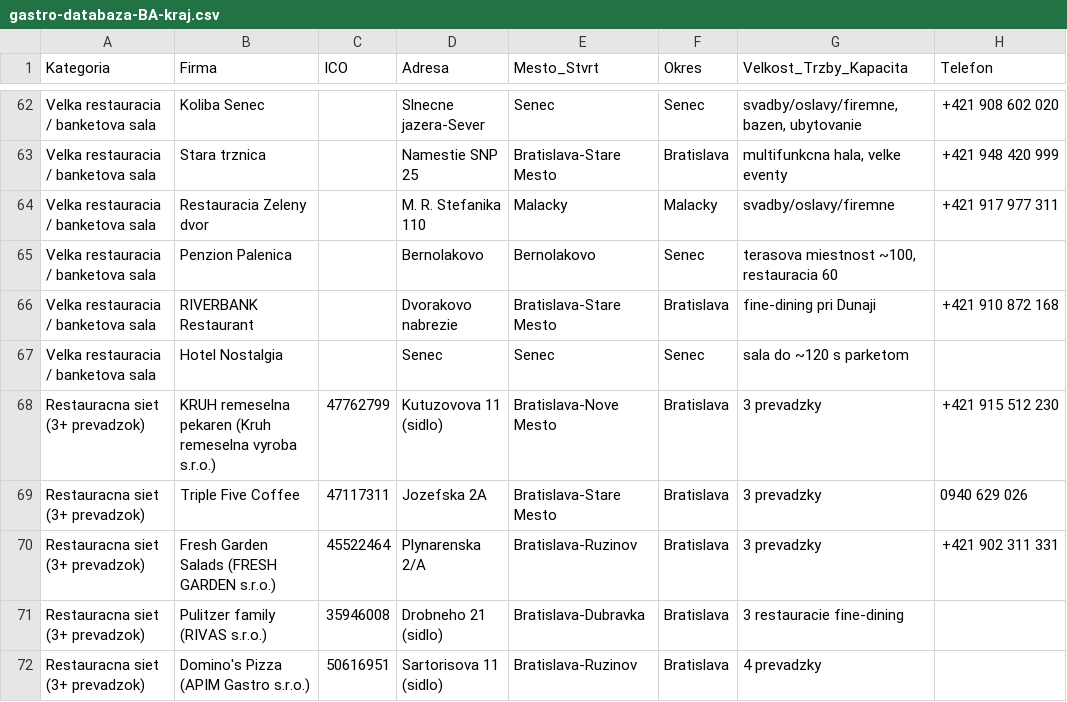
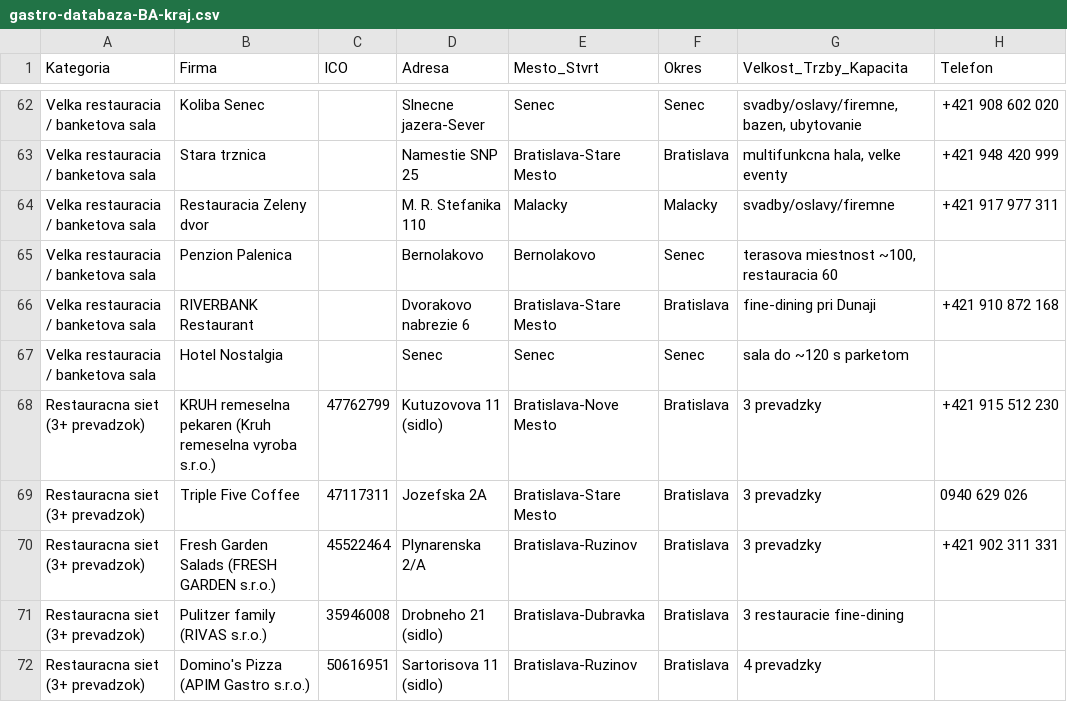
Before and after one commit to mixall11/gastro-ba-kraj, a CSV file: gastro-databaza-BA-kraj.csv, drawn as a sheet; only a part is shown, gaps mark what is left out; the diff names each change by its address in the sheet, - before the commit and + after, or states it on an @@ line.

```diff
--- a/gastro-databaza-BA-kraj.csv
+++ b/gastro-databaza-BA-kraj.csv
-D66 (Adresa): Dvorakovo nabrezie
+D66 (Adresa): Dvorakovo nabrezie 6
```
Also changed, not shown: 3 other files.
